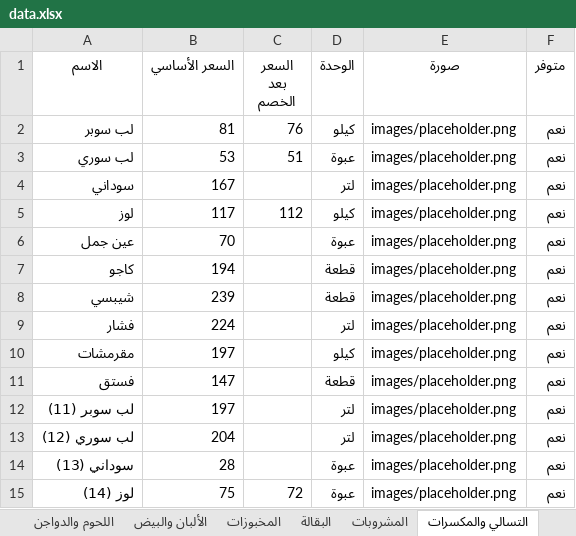
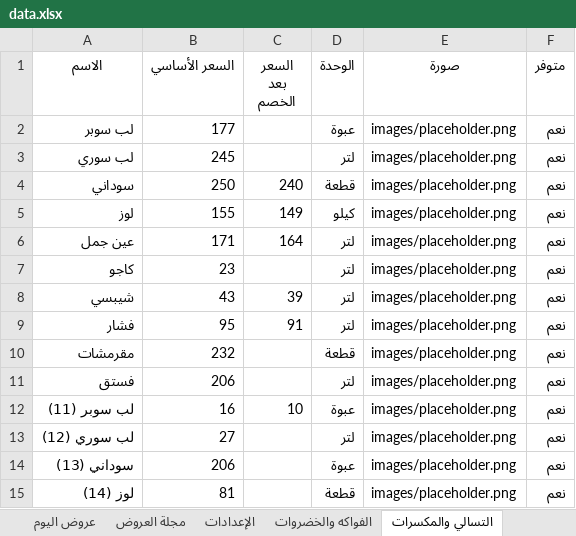
Before and after one commit to abdelazim17/trolley-market, an Excel workbook: data.xlsx, sheet التسالي والمكسرات, drawn as a sheet; only a part is shown; values as stored, in another font and other column widths than the file's, no borders; the diff covers the shown part only; the diff names each change by its address in the sheet, - before the commit and + after, or states it on an @@ line.

```diff
--- a/data.xlsx (sheet التسالي والمكسرات)
+++ b/data.xlsx (sheet التسالي والمكسرات)
-sheet tab: اللحوم والدواجن
-sheet tab: الألبان والبيض
-B2 (السعر الأساسي): 81
+B2 (السعر الأساسي): 177
-C2 (السعر بعد الخصم): 76
+C2 (السعر بعد الخصم): (empty)
-D2 (الوحدة): كيلو
+D2 (الوحدة): عبوة
-B3 (السعر الأساسي): 53
+B3 (السعر الأساسي): 245
-C3 (السعر بعد الخصم): 51
+C3 (السعر بعد الخصم): (empty)
-D3 (الوحدة): عبوة
+D3 (الوحدة): لتر
-B4 (السعر الأساسي): 167
+B4 (السعر الأساسي): 250
-C4 (السعر بعد الخصم): (empty)
+C4 (السعر بعد الخصم): 240
-D4 (الوحدة): لتر
+D4 (الوحدة): قطعة
-B5 (السعر الأساسي): 117
+B5 (السعر الأساسي): 155
-C5 (السعر بعد الخصم): 112
+C5 (السعر بعد الخصم): 149
-B6 (السعر الأساسي): 70
+B6 (السعر الأساسي): 171
-C6 (السعر بعد الخصم): (empty)
+C6 (السعر بعد الخصم): 164
-D6 (الوحدة): عبوة
+D6 (الوحدة): لتر
-B7 (السعر الأساسي): 194
+B7 (السعر الأساسي): 23
-D7:D8 (الوحدة): قطعة
+D7:D8 (الوحدة): لتر
-B8 (السعر الأساسي): 239
+B8 (السعر الأساسي): 43
-C8 (السعر بعد الخصم): (empty)
+C8 (السعر بعد الخصم): 39
-B9 (السعر الأساسي): 224
+B9 (السعر الأساسي): 95
-C9 (السعر بعد الخصم): (empty)
+C9 (السعر بعد الخصم): 91
-B10 (السعر الأساسي): 197
+B10 (السعر الأساسي): 232
-D10 (الوحدة): كيلو
+D10 (الوحدة): قطعة
-B11 (السعر الأساسي): 147
+B11 (السعر الأساسي): 206
-D11 (الوحدة): قطعة
+D11 (الوحدة): لتر
-B12 (السعر الأساسي): 197
+B12 (السعر الأساسي): 16
-C12 (السعر بعد الخصم): (empty)
+C12 (السعر بعد الخصم): 10
-D12 (الوحدة): لتر
+D12 (الوحدة): عبوة
-B13 (السعر الأساسي): 204
+B13 (السعر الأساسي): 27
-B14 (السعر الأساسي): 28
+B14 (السعر الأساسي): 206
-B15 (السعر الأساسي): 75
+B15 (السعر الأساسي): 81
-C15 (السعر بعد الخصم): 72
+C15 (السعر بعد الخصم): (empty)
-D15 (الوحدة): عبوة
+D15 (الوحدة): قطعة
```
Also changed, not shown: 37 edited cells elsewhere in this sheet, sheet منظفات, sheet الحلويات والكاندي, sheet عروض اليوم, sheet الفواكه والخضروات, sheet البقالة, sheet المخبوزات, 2 more sheets, other sheet tabs, 6 other files.
